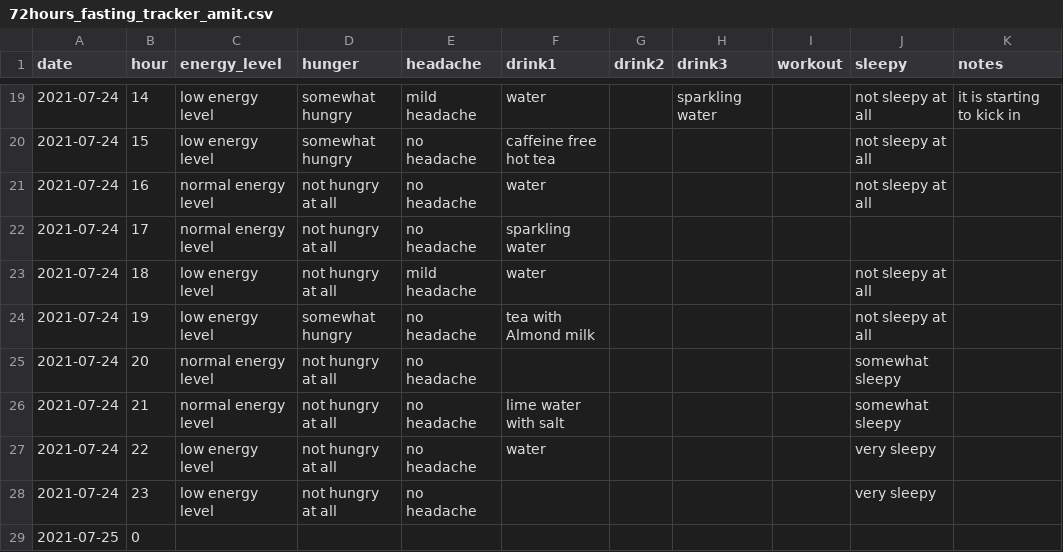
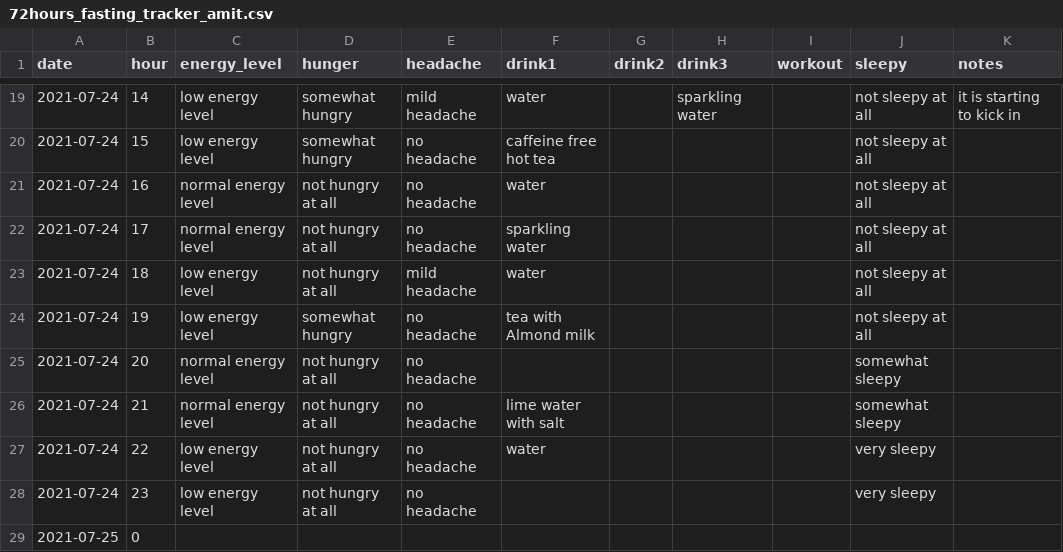
Before and after one commit to aarora79/biomettracker, a CSV file: raw_data/72hours_fasting_tracker_amit.csv, drawn as a sheet; only a part is shown, gaps mark what is left out.

```diff
--- a/raw_data/72hours_fasting_tracker_amit.csv
+++ b/raw_data/72hours_fasting_tracker_amit.csv
@@ -21,3 +21,3 @@ date,hour,energy_level,hunger,headache,drink1,drink2,drink3,workout,sleepy,notes
 2021-07-24,16,normal energy level,not hungry at all,no headache,water,,,,not sleepy at all,
-2021-07-24,17,normal energy level,not hungry at all,no headache,sparkling water,,,,,
+2021-07-24,17,normal energy level,not hungry at all,no headache,sparkling water,,,,not sleepy at all,
 2021-07-24,18,low energy level,not hungry at all,mild headache,water,,,,not sleepy at all,
```
Also changed, not shown: raw_data/72hours_fasting_tracker_nidhi.csv.
